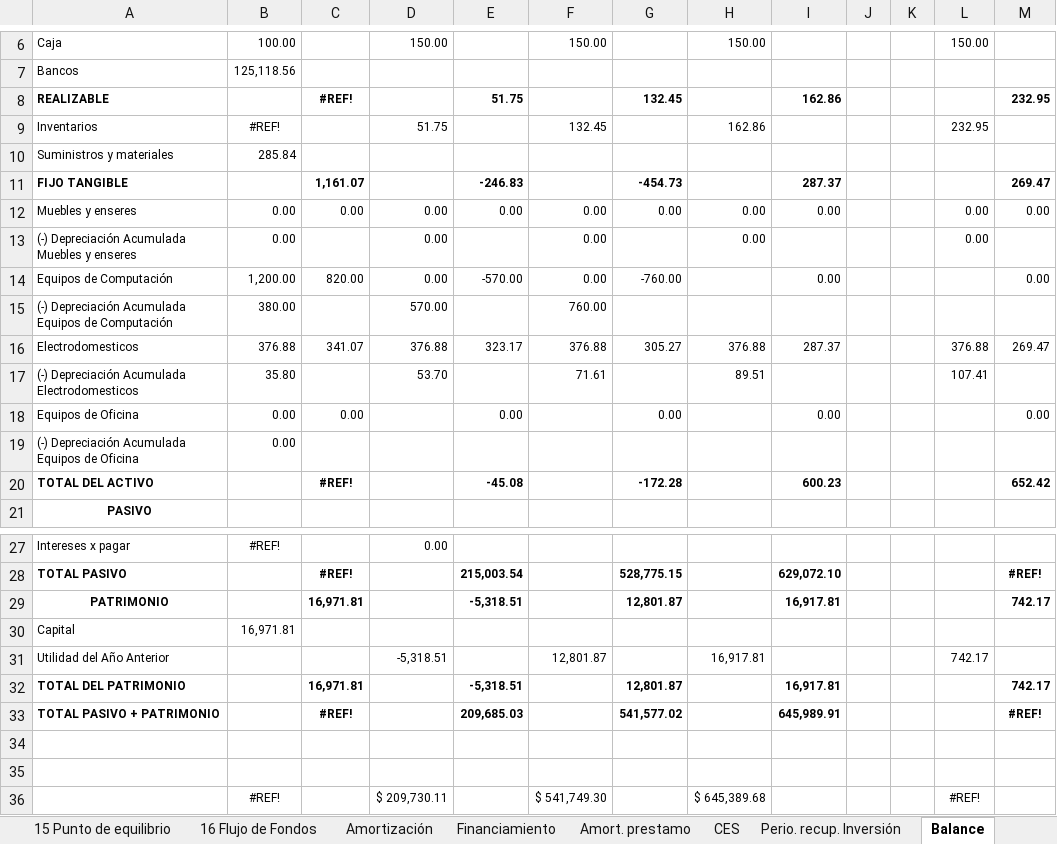
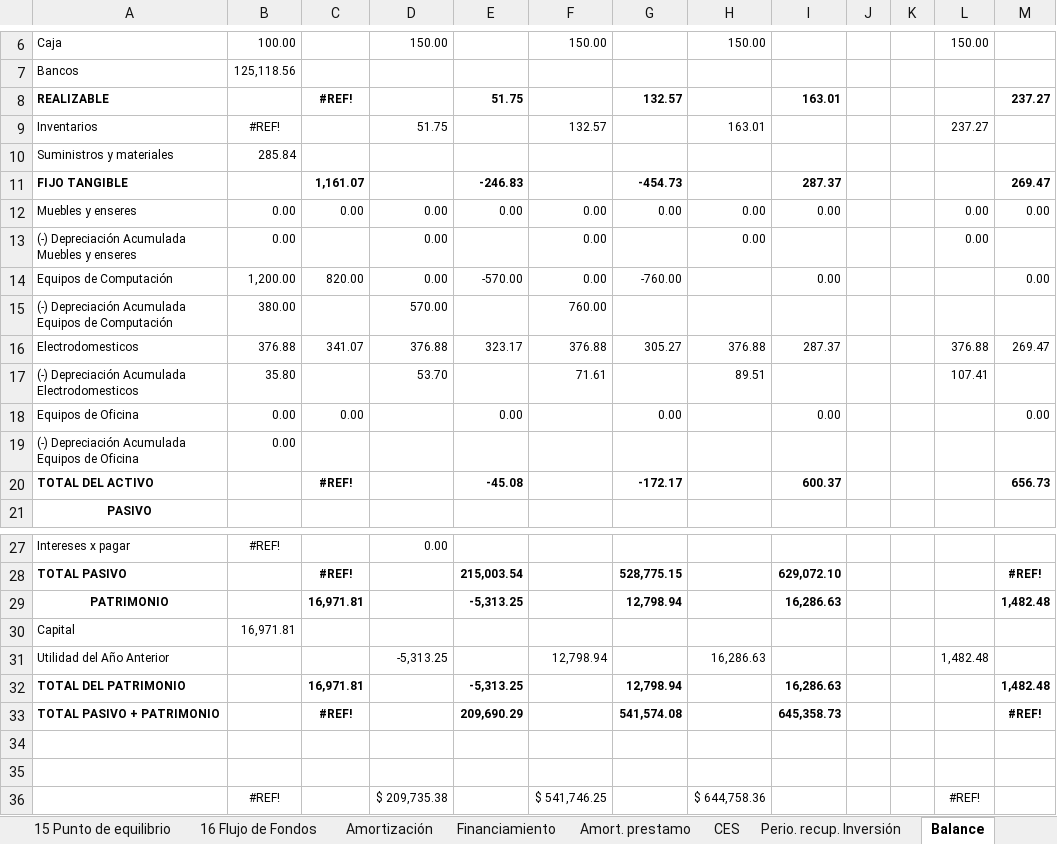
Before and after one commit to Miguels5847/SistemaAranceles, an Excel workbook: docs/Matriz Fin. Sistemas Computacionales-MATRIZ y LA TRONCAL -Historico PRUEB.xlsx, sheet Balance, drawn as a sheet; only a part is shown, gaps mark what is left out; values as stored, in another font and other column widths than the file's, no borders; removed rows and columns are numbered as before the commit, all else as after; the diff names each change by its address in the sheet, - before the commit and + after, or states it on an @@ line.

```diff
--- a/docs/Matriz Fin. Sistemas Computacionales-MATRIZ y LA TRONCAL -Historico PRUEB.xlsx (sheet Balance)
+++ b/docs/Matriz Fin. Sistemas Computacionales-MATRIZ y LA TRONCAL -Historico PRUEB.xlsx (sheet Balance)
-G8: 132.45
+G8: 132.57
-I8: 162.86
+I8: 163.01
-M8: 232.95
+M8: 237.27
-F9: 132.45
+F9: 132.57
-H9: 162.86
+H9: 163.01
-L9: 232.95
+L9: 237.27
-G20: -172.28
+G20: -172.17
-I20: 600.23
+I20: 600.37
-M20: 652.42
+M20: 656.73
-E29: -5,318.51
+E29: -5,313.25
-G29: 12,801.87
+G29: 12,798.94
-I29: 16,917.81
+I29: 16,286.63
-M29: 742.17
+M29: 1,482.48
-D31: -5,318.51
+D31: -5,313.25
-F31: 12,801.87
+F31: 12,798.94
-H31: 16,917.81
+H31: 16,286.63
-L31: 742.17
+L31: 1,482.48
-E32: -5,318.51
+E32: -5,313.25
-G32: 12,801.87
+G32: 12,798.94
-I32: 16,917.81
+I32: 16,286.63
-M32: 742.17
+M32: 1,482.48
-E33: 209,685.03
+E33: 209,690.29
-G33: 541,577.02
+G33: 541,574.08
-I33: 645,989.91
+I33: 645,358.73
-row 36:  | #REF! |  | $ 209,730.11 |  | $ 541,749.30 |  | $ 645,389.68 |  |  |  | #REF!
+row 36:  | #REF! |  | $ 209,735.38 |  | $ 541,746.25 |  | $ 644,758.36 |  |  |  | #REF!
```
Also changed, not shown: sheet 5 Demanda, sheet 10 Costos y Gastos, sheet 12 Pérdidas y Ganancias, sheet 16 Flujo de Fondos, sheet Perio. recup. Inversión, sheet 11 Costo de la Carrera, 10 more sheets, other sheet tabs, hidden cells, charts or pictures, 1 other file.
